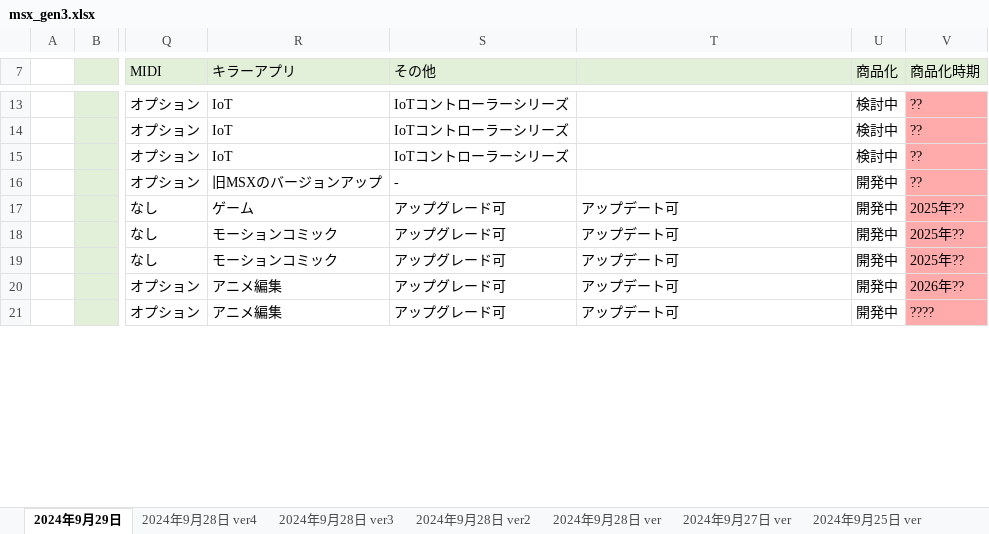
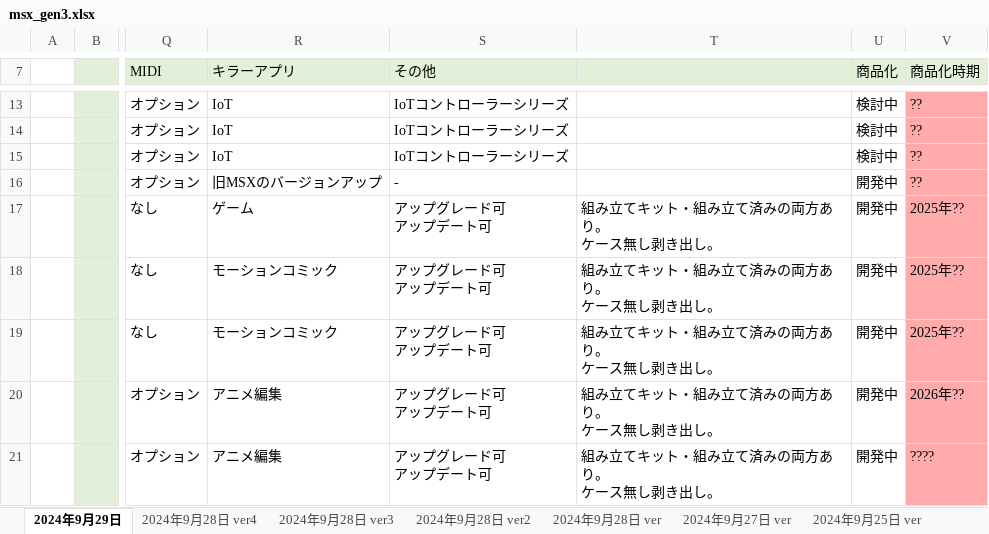
Before and after one commit to hra1129/hra1129.github.io, an Excel workbook: msx3gen/files/msx_gen3.xlsx, sheet 2024年9月29日, drawn as a sheet; only a part is shown, gaps mark what is left out; values as stored, in another font and other column widths than the file's, no borders; charts and pictures not drawn; ↵ is a line break in a cell; the diff covers the shown part only; the diff names each change by its address in the sheet, - before the commit and + after, or states it on an @@ line.

```diff
--- a/msx3gen/files/msx_gen3.xlsx (sheet 2024年9月29日)
+++ b/msx3gen/files/msx_gen3.xlsx (sheet 2024年9月29日)
-S17:S21 (その他): アップグレード可
+S17:S21 (その他): アップグレード可 ↵ アップデート可
-T17:T21: アップデート可
+T17:T21: 組み立てキット・組み立て済みの両方あり。 ↵ ケース無し剥き出し。
```
Also changed, not shown: 4 added rows and 10 edited cells elsewhere in this sheet, charts or pictures, 1 other file.
